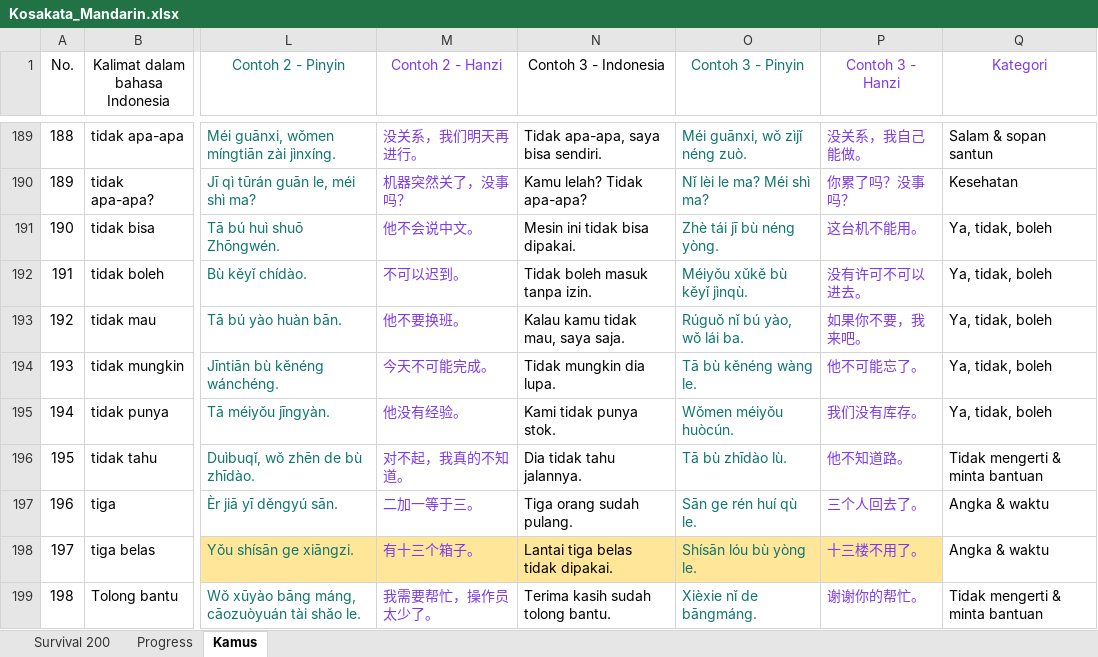
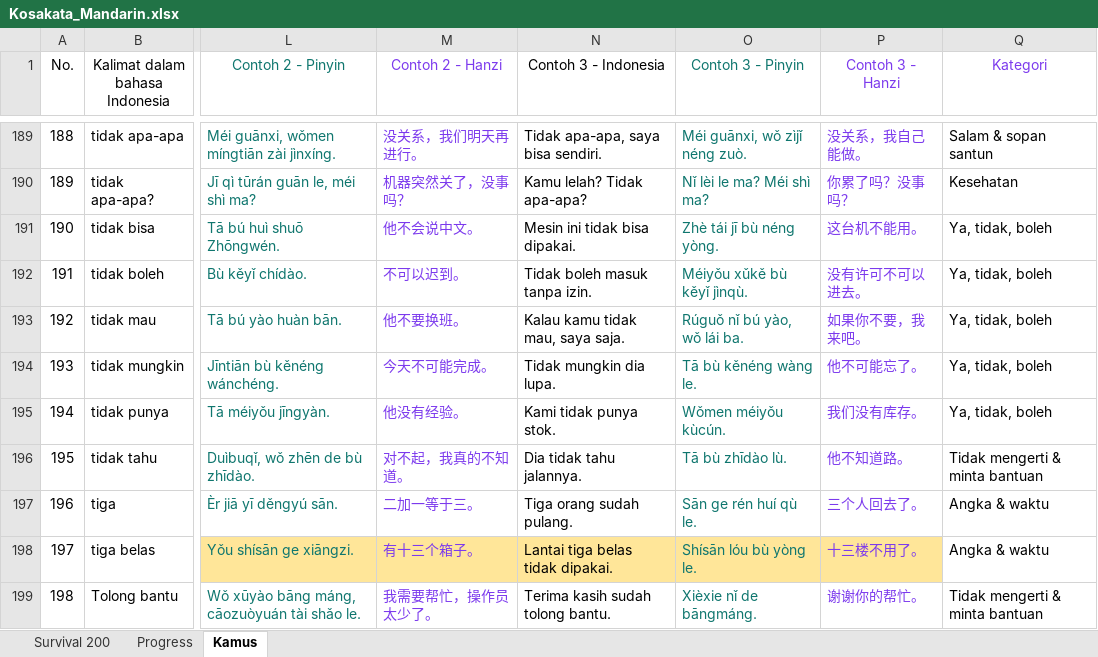
Before and after one commit to bagusbernadi/Mandarin-Word-List, an Excel workbook: Mandarin word list/Kosakata_Mandarin.xlsx, sheet Kamus, drawn as a sheet; only a part is shown, gaps mark what is left out; values as stored, in another font and other column widths than the file's, no borders; the diff covers the shown part only; the diff names each change by its address in the sheet, - before the commit and + after, or states it on an @@ line.

```diff
--- a/Mandarin word list/Kosakata_Mandarin.xlsx (sheet Kamus)
+++ b/Mandarin word list/Kosakata_Mandarin.xlsx (sheet Kamus)
-O195 (Contoh 3 - Pinyin): Wǒmen méiyǒu huòcún.
+O195 (Contoh 3 - Pinyin): Wǒmen méiyǒu kùcún.
```
Also changed, not shown: 24 edited cells elsewhere in this sheet, 2 other files.
